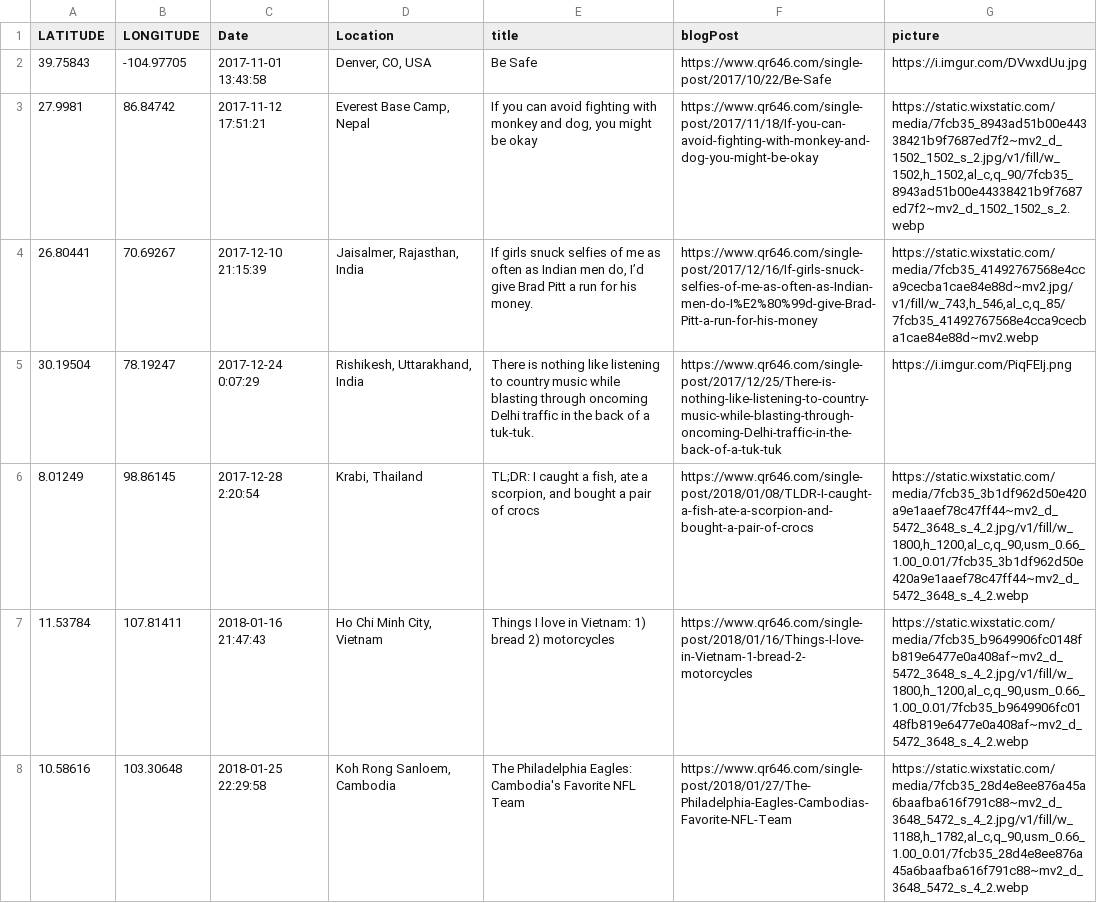
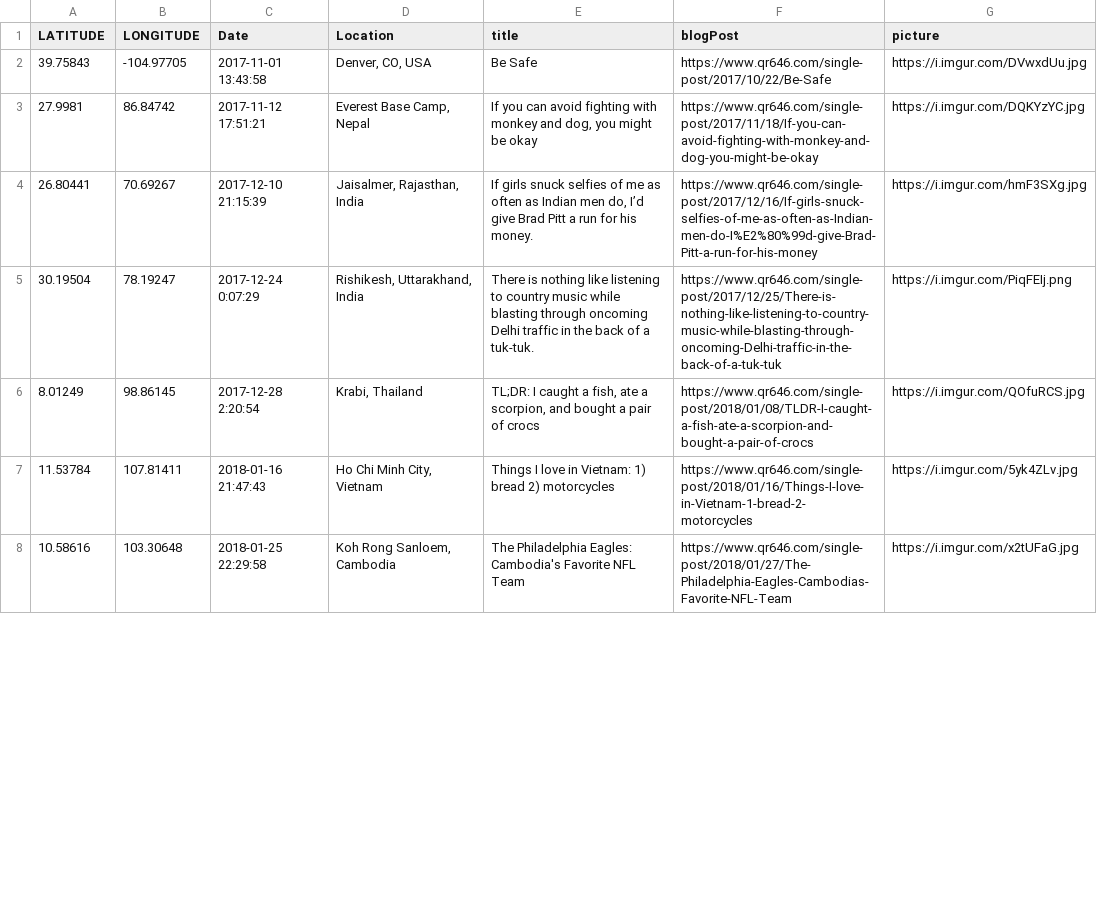
Before and after one commit to drbarq/personalSite, a CSV file: personalsite/src/gpsData/mapMarkers.csv, drawn as a sheet; only a part is shown; the diff covers the shown part only.

Commit message:
new gps data

```diff
--- a/personalsite/src/gpsData/mapMarkers.csv
+++ b/personalsite/src/gpsData/mapMarkers.csv
@@ -2,7 +2,7 @@ LATITUDE,LONGITUDE,Date,Location ,title,blogPost,picture
 39.75843,-104.97705,2017-11-01 13:43:58,"Denver, CO, USA",Be Safe,https://www.qr646.com/single-post/2017/10/22/Be-Safe,https://i.imgur.com/DVwxdUu.jpg
-27.9981,86.84742,2017-11-12 17:51:21,"Everest Base Camp, Nepal","If you can avoid fighting with monkey and dog, you might be okay",https://www.qr646.com/single-post/2017/11/18/If-you-can-avoid-fighting-with-monkey-and-dog-you-might-be-okay,"https://static.wixstatic.com/media/7fcb35_8943ad51b00e44338421b9f7687ed7f2~mv2_d_1502_1502_s_2.jpg/v1/fill/w_1502,h_1502,al_c,q_90/7fcb35_8943ad51b00e44338421b9f7687ed7f2~mv2_d_1502_1502_s_2.webp"
-26.80441,70.69267,2017-12-10 21:15:39,"Jaisalmer, Rajasthan, India","If girls snuck selfies of me as often as Indian men do, I’d give Brad Pitt a run for his money.",https://www.qr646.com/single-post/2017/12/16/If-girls-snuck-selfies-of-me-as-often-as-Indian-men-do-I%E2%80%99d-give-Brad-Pitt-a-run-for-his-money,"https://static.wixstatic.com/media/7fcb35_41492767568e4cca9cecba1cae84e88d~mv2.jpg/v1/fill/w_743,h_546,al_c,q_85/7fcb35_41492767568e4cca9cecba1cae84e88d~mv2.webp"
+27.9981,86.84742,2017-11-12 17:51:21,"Everest Base Camp, Nepal","If you can avoid fighting with monkey and dog, you might be okay",https://www.qr646.com/single-post/2017/11/18/If-you-can-avoid-fighting-with-monkey-and-dog-you-might-be-okay,https://i.imgur.com/DQKYzYC.jpg
+26.80441,70.69267,2017-12-10 21:15:39,"Jaisalmer, Rajasthan, India","If girls snuck selfies of me as often as Indian men do, I’d give Brad Pitt a run for his money.",https://www.qr646.com/single-post/2017/12/16/If-girls-snuck-selfies-of-me-as-often-as-Indian-men-do-I%E2%80%99d-give-Brad-Pitt-a-run-for-his-money,https://i.imgur.com/hmF3SXg.jpg
 30.19504,78.19247,2017-12-24 0:07:29,"Rishikesh, Uttarakhand, India",There is nothing like listening to country music while blasting through oncoming Delhi traffic in the back of a tuk-tuk.,https://www.qr646.com/single-post/2017/12/25/There-is-nothing-like-listening-to-country-music-while-blasting-through-oncoming-Delhi-traffic-in-the-back-of-a-tuk-tuk,https://i.imgur.com/PiqFEIj.png
-8.01249,98.86145,2017-12-28 2:20:54,"Krabi, Thailand ","TL;DR: I caught a fish, ate a scorpion, and bought a pair of crocs",https://www.qr646.com/single-post/2018/01/08/TLDR-I-caught-a-fish-ate-a-scorpion-and-bought-a-pair-of-crocs,"https://static.wixstatic.com/media/7fcb35_3b1df962d50e420a9e1aaef78c47ff44~mv2_d_5472_3648_s_4_2.jpg/v1/fill/w_1800,h_1200,al_c,q_90,usm_0.66_1.00_0.01/7fcb35_3b1df962d50e420a9e1aaef78c47ff44~mv2_d_5472_3648_s_4_2.webp"
-11.53784,107.81411,2018-01-16 21:47:43,"Ho Chi Minh City, Vietnam",Things I love in Vietnam: 1) bread 2) motorcycles,https://www.qr646.com/single-post/2018/01/16/Things-I-love-in-Vietnam-1-bread-2-motorcycles,"https://static.wixstatic.com/media/7fcb35_b9649906fc0148fb819e6477e0a408af~mv2_d_5472_3648_s_4_2.jpg/v1/fill/w_1800,h_1200,al_c,q_90,usm_0.66_1.00_0.01/7fcb35_b9649906fc0148fb819e6477e0a408af~mv2_d_5472_3648_s_4_2.webp"
-10.58616,103.30648,2018-01-25 22:29:58,"Koh Rong Sanloem, Cambodia",The Philadelphia Eagles: Cambodia's Favorite NFL Team,https://www.qr646.com/single-post/2018/01/27/The-Philadelphia-Eagles-Cambodias-Favorite-NFL-Team,"https://static.wixstatic.com/media/7fcb35_28d4e8ee876a45a6baafba616f791c88~mv2_d_3648_5472_s_4_2.jpg/v1/fill/w_1188,h_1782,al_c,q_90,usm_0.66_1.00_0.01/7fcb35_28d4e8ee876a45a6baafba616f791c88~mv2_d_3648_5472_s_4_2.webp"
+8.01249,98.86145,2017-12-28 2:20:54,"Krabi, Thailand ","TL;DR: I caught a fish, ate a scorpion, and bought a pair of crocs",https://www.qr646.com/single-post/2018/01/08/TLDR-I-caught-a-fish-ate-a-scorpion-and-bought-a-pair-of-crocs,https://i.imgur.com/QOfuRCS.jpg
+11.53784,107.81411,2018-01-16 21:47:43,"Ho Chi Minh City, Vietnam",Things I love in Vietnam: 1) bread 2) motorcycles,https://www.qr646.com/single-post/2018/01/16/Things-I-love-in-Vietnam-1-bread-2-motorcycles,https://i.imgur.com/5yk4ZLv.jpg
+10.58616,103.30648,2018-01-25 22:29:58,"Koh Rong Sanloem, Cambodia",The Philadelphia Eagles: Cambodia's Favorite NFL Team,https://www.qr646.com/single-post/2018/01/27/The-Philadelphia-Eagles-Cambodias-Favorite-NFL-Team,https://i.imgur.com/x2tUFaG.jpg
```
Also changed, not shown: 11 added rows and 6 edited cells elsewhere in this file, 1 other file.
